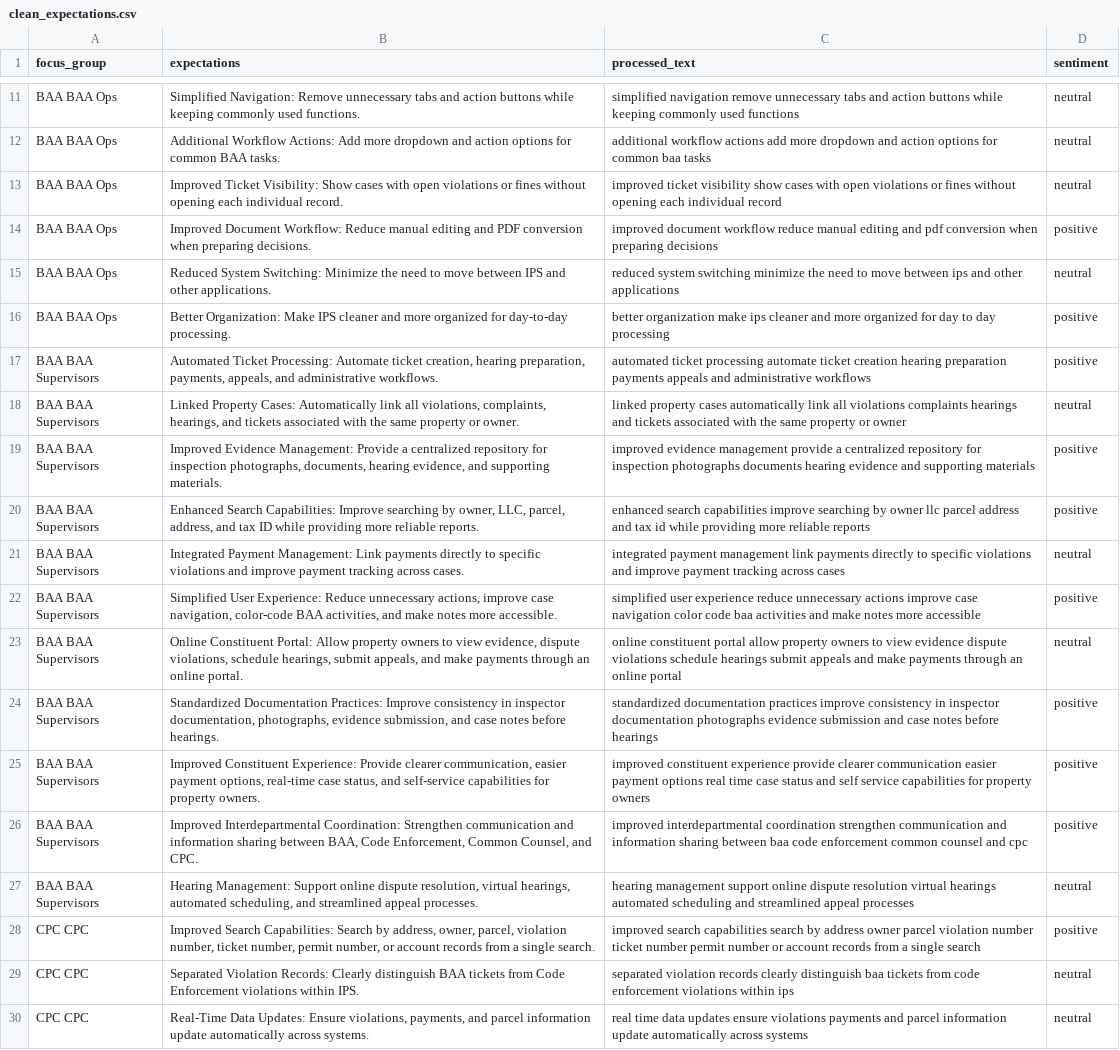
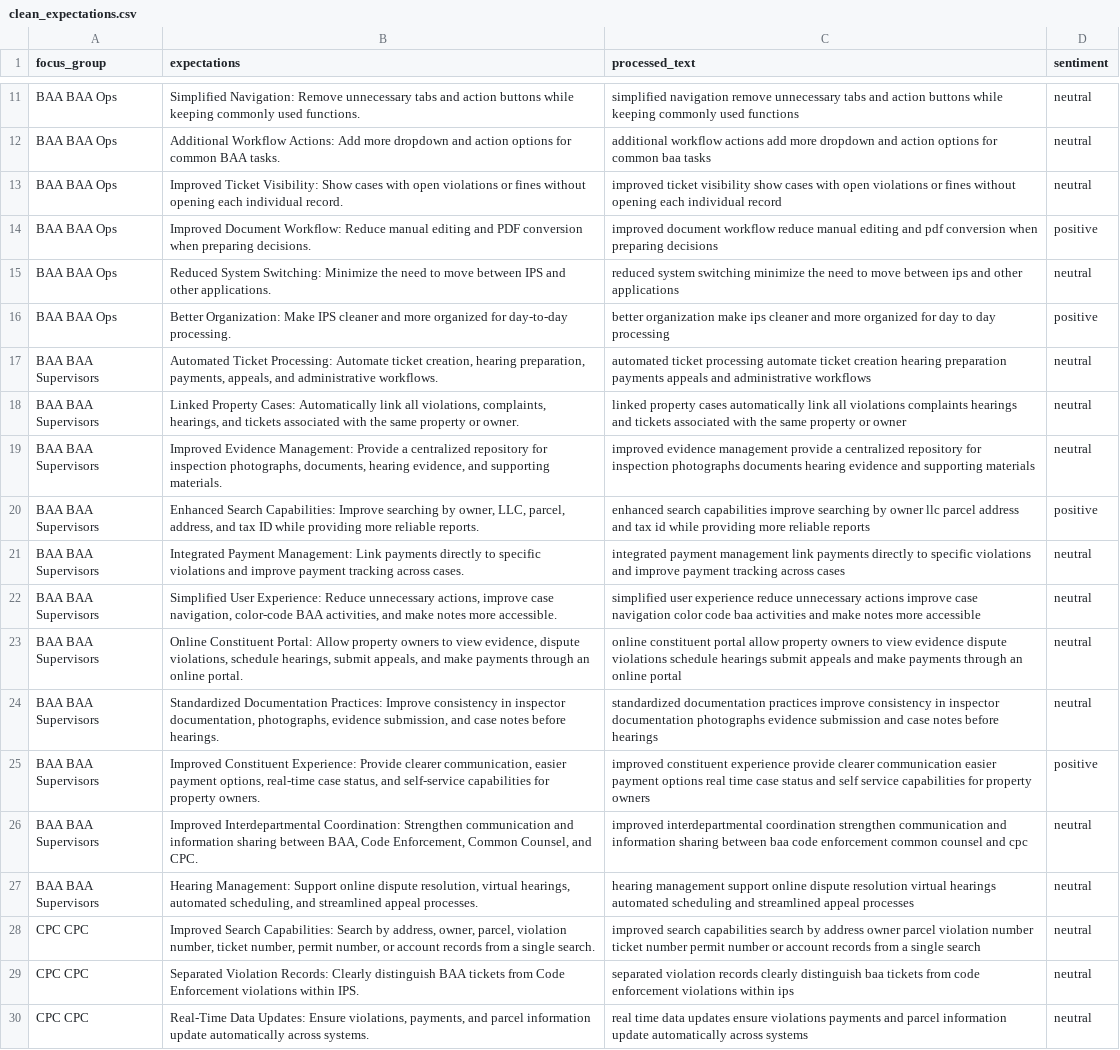
Before and after one commit to lilswapnil/IPS, a CSV file: round1/output/clean_expectations.csv, drawn as a sheet; only a part is shown, gaps mark what is left out; the diff covers the shown part only; the diff names each change by its address in the sheet, - before the commit and + after, or states it on an @@ line.

```diff
--- a/round1/output/clean_expectations.csv
+++ b/round1/output/clean_expectations.csv
-D17 (sentiment): positive
+D17 (sentiment): neutral
-D19 (sentiment): positive
+D19 (sentiment): neutral
-D22 (sentiment): positive
+D22 (sentiment): neutral
-D24 (sentiment): positive
+D24 (sentiment): neutral
-D26 (sentiment): positive
+D26 (sentiment): neutral
-D28 (sentiment): positive
+D28 (sentiment): neutral
```
Also changed, not shown: 152 edited cells elsewhere in this file, 2 other files.
